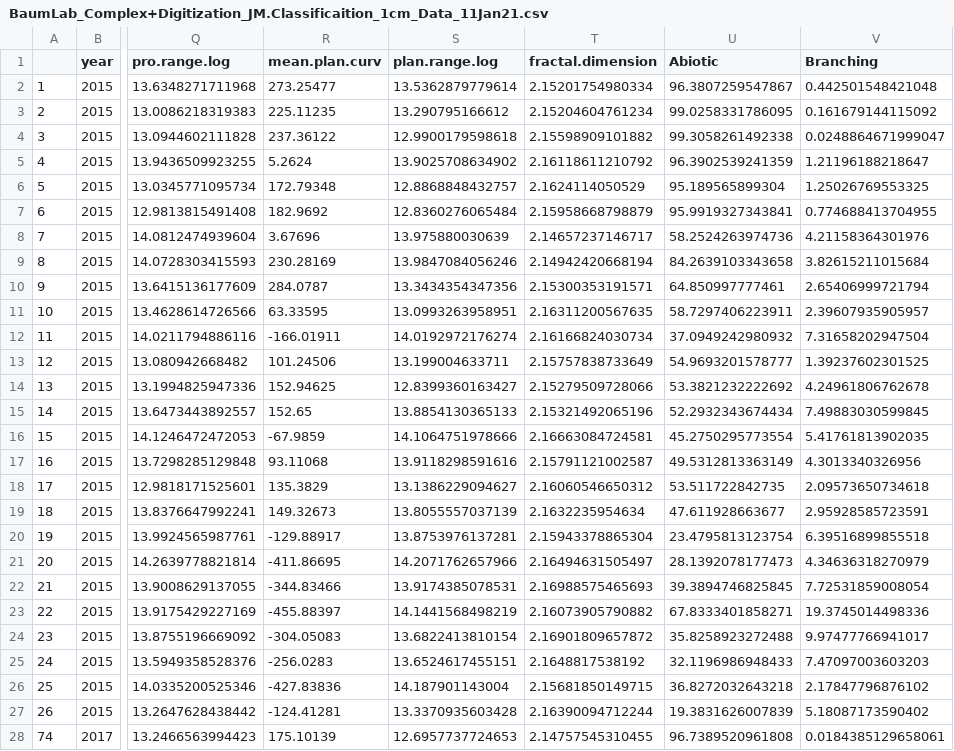
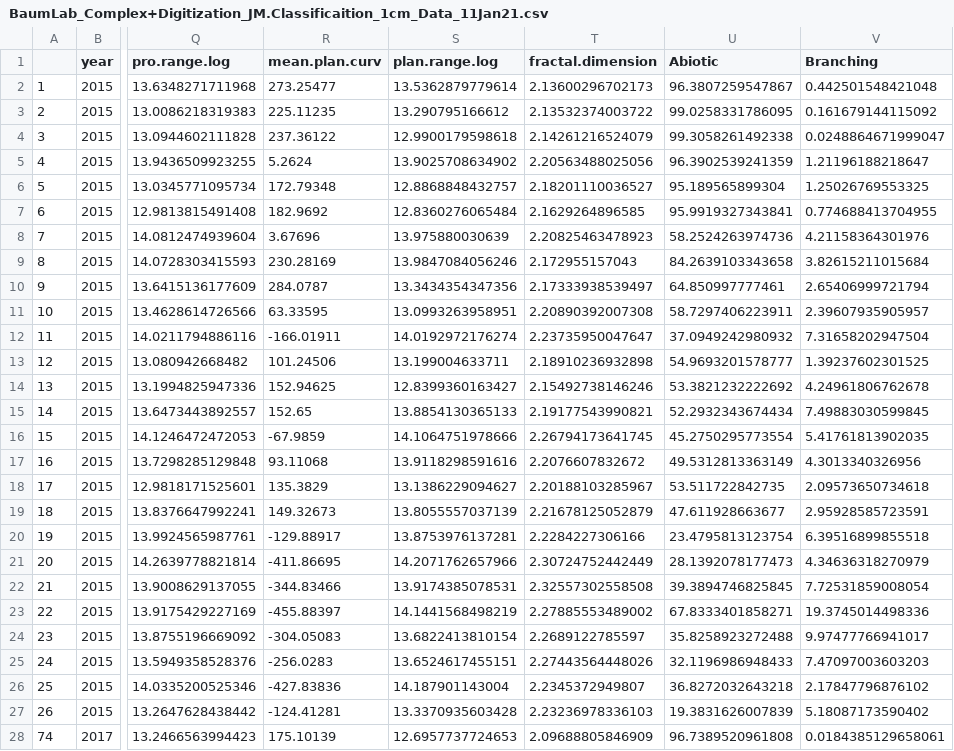
Before and after one commit to baumlab/Bruce_MPQ_Analysis, a CSV file: Data/BaumLab_Complex+Digitization_JM.Classificaition_1cm_Data_11Jan21.csv, drawn as a sheet; only a part is shown, gaps mark what is left out; the diff covers the shown part only; the diff names each change by its address in the sheet, - before the commit and + after, or states it on an @@ line.

```diff
--- a/Data/BaumLab_Complex+Digitization_JM.Classificaition_1cm_Data_11Jan21.csv
+++ b/Data/BaumLab_Complex+Digitization_JM.Classificaition_1cm_Data_11Jan21.csv
-T2 (fractal.dimension): 2.15201754980334
+T2 (fractal.dimension): 2.13600296702173
-T3 (fractal.dimension): 2.15204604761234
+T3 (fractal.dimension): 2.13532374003722
-T4 (fractal.dimension): 2.15598909101882
+T4 (fractal.dimension): 2.14261216524079
-T5 (fractal.dimension): 2.16118611210792
+T5 (fractal.dimension): 2.20563488025056
-T6 (fractal.dimension): 2.1624114050529
+T6 (fractal.dimension): 2.18201110036527
-T7 (fractal.dimension): 2.15958668798879
+T7 (fractal.dimension): 2.1629264896585
-T8 (fractal.dimension): 2.14657237146717
+T8 (fractal.dimension): 2.20825463478923
-T9 (fractal.dimension): 2.14942420668194
+T9 (fractal.dimension): 2.172955157043
-T10 (fractal.dimension): 2.15300353191571
+T10 (fractal.dimension): 2.17333938539497
-T11 (fractal.dimension): 2.16311200567635
+T11 (fractal.dimension): 2.20890392007308
-T12 (fractal.dimension): 2.16166824030734
+T12 (fractal.dimension): 2.23735950047647
-T13 (fractal.dimension): 2.15757838733649
+T13 (fractal.dimension): 2.18910236932898
-T14 (fractal.dimension): 2.15279509728066
+T14 (fractal.dimension): 2.15492738146246
-T15 (fractal.dimension): 2.15321492065196
+T15 (fractal.dimension): 2.19177543990821
-T16 (fractal.dimension): 2.16663084724581
+T16 (fractal.dimension): 2.26794173641745
-T17 (fractal.dimension): 2.15791121002587
+T17 (fractal.dimension): 2.2076607832672
-T18 (fractal.dimension): 2.16060546650312
+T18 (fractal.dimension): 2.20188103285967
-T19 (fractal.dimension): 2.1632235954634
+T19 (fractal.dimension): 2.21678125052879
-T20 (fractal.dimension): 2.15943378865304
+T20 (fractal.dimension): 2.2284227306166
-T21 (fractal.dimension): 2.16494631505497
+T21 (fractal.dimension): 2.30724752442449
-T22 (fractal.dimension): 2.16988575465693
+T22 (fractal.dimension): 2.32557302558508
-T23 (fractal.dimension): 2.16073905790882
+T23 (fractal.dimension): 2.27885553489002
-T24 (fractal.dimension): 2.16901809657872
+T24 (fractal.dimension): 2.2689122785597
-T25 (fractal.dimension): 2.1648817538192
+T25 (fractal.dimension): 2.27443564448026
-T26 (fractal.dimension): 2.15681850149715
+T26 (fractal.dimension): 2.2345372949807
-T27 (fractal.dimension): 2.16390094712244
+T27 (fractal.dimension): 2.23236978336103
-T28 (fractal.dimension): 2.14757545310455
+T28 (fractal.dimension): 2.09688805846909
```
Also changed, not shown: 55 edited cells elsewhere in this file, Data/BaumLab_Complex+Digitization_SEMI_1cm_Data_11Jan21.csv, Data/MPQ.Habitat.Structure.1cm.FULL.14Jan2020.csv, 30 other files.
